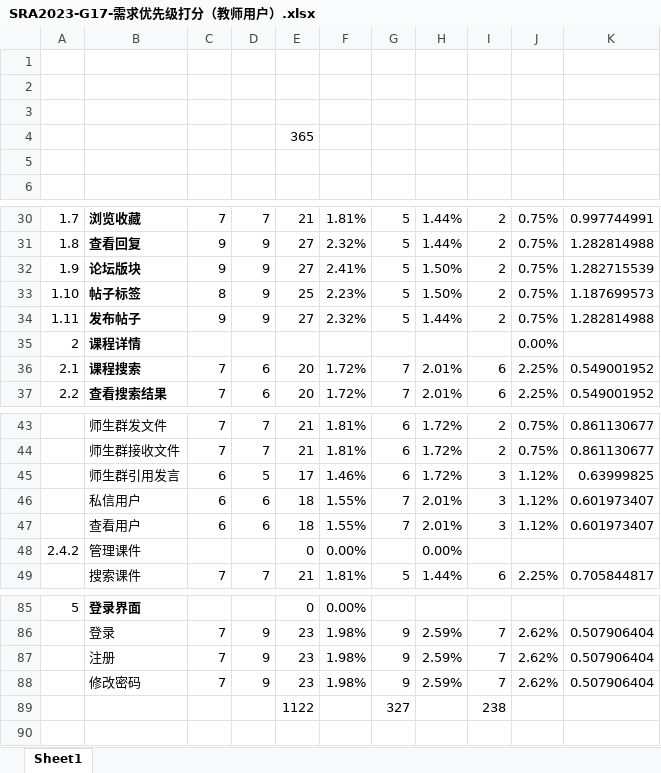
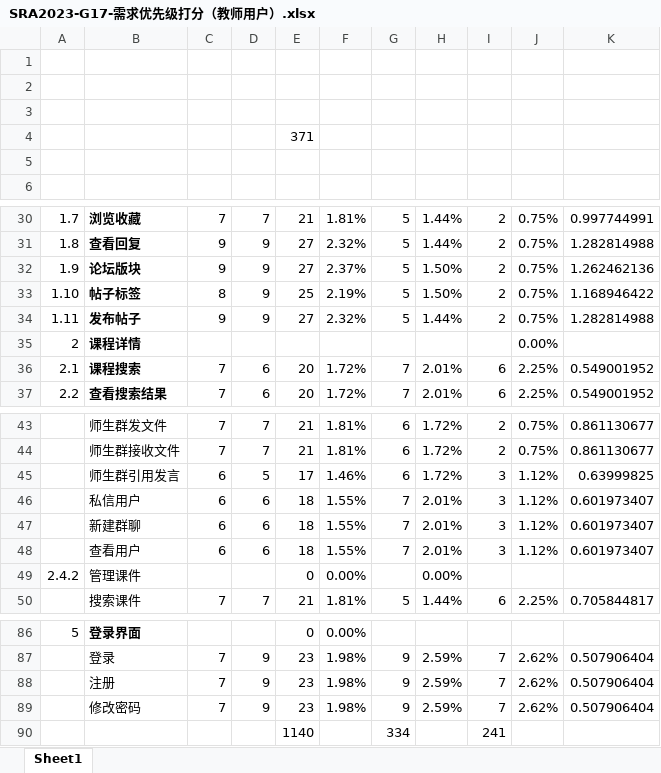
Before and after one commit to hhhdxd/Request, an Excel workbook: 需求优先级打分/SRA2023-G17-需求优先级打分（教师用户）.xlsx, sheet Sheet1, drawn as a sheet; only a part is shown, gaps mark what is left out; values as stored, in another font and other column widths than the file's, no borders; charts and pictures not drawn; removed rows and columns are numbered as before the commit, all else as after; the diff names each change by its address in the sheet, - before the commit and + after, or states it on an @@ line.

```diff
--- a/需求优先级打分/SRA2023-G17-需求优先级打分（教师用户）.xlsx (sheet Sheet1)
+++ b/需求优先级打分/SRA2023-G17-需求优先级打分（教师用户）.xlsx (sheet Sheet1)
-E4: 365
+E4: 371
-F32: 2.41%
+F32: 2.37%
-K32: 1.282715539
+K32: 1.262462136
-F33: 2.23%
+F33: 2.19%
-K33: 1.187699573
+K33: 1.168946422
+row 47:  | 新建群聊 | 6 | 6 | 18 | 1.55% | 7 | 2.01% | 3 | 1.12% | 0.601973407
-row 89:  |  |  |  | 1122 |  | 327 |  | 238
+row 90:  |  |  |  | 1140 |  | 334 |  | 241
```
Also changed, not shown: formulas that keep their value, 需求优先级打分/SRA2023-G17-学生用户优先级排序.xlsx, 需求优先级打分/SRA2023-G17-教师用户优先级排序 .xlsx, 27 other files.
